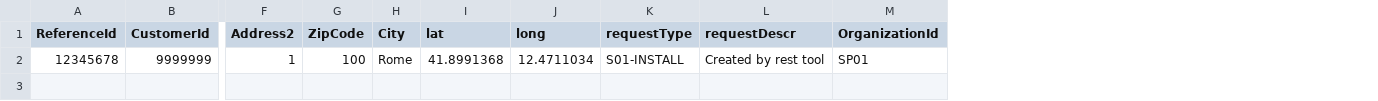
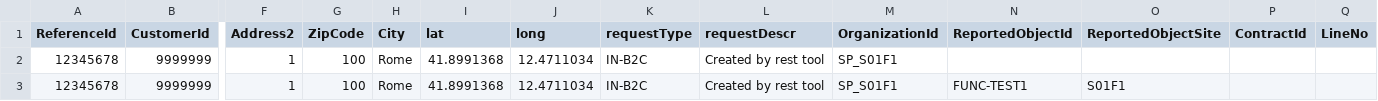
Before and after one commit to Fedeo/IFS-Scripts, a CSV file: servicerequests/ServiceRequests_old.csv, drawn as a sheet; only a part is shown, gaps mark what is left out; rows hold the shown columns only; the diff names each change by its address in the sheet, - before the commit and + after, or states it on an @@ line.

Commit message:
Added ReportedObject and Contract

```diff
--- a/servicerequests/ServiceRequests_old.csv
+++ b/servicerequests/ServiceRequests_old.csv
+column N (ReportedObjectId), empty
+column O (ReportedObjectSite), empty
+column P (ContractId), empty
+column Q (LineNo), empty
-K2 (requestType): S01-INSTALL
+K2 (requestType): IN-B2C
-M2 (OrganizationId): SP01
+M2 (OrganizationId): SP_S01F1
+row 3: 12345678 | 9999999 | 1 | 100 | Rome | 41.8991368 | 12.4711034 | IN-B2C | Created by rest tool | SP_S01F1 | FUNC-TEST1 | S01F1
```
Also changed, not shown: servicerequests/ServiceRequests.csv, 1 other file.
